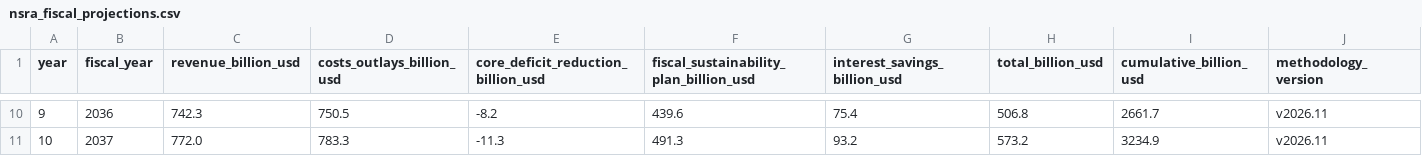
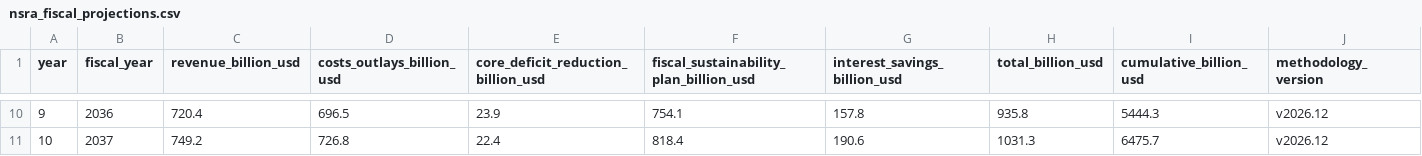
Before and after one commit to americanvault/theamericandeal, a CSV file: data/nsra_fiscal_projections.csv, drawn as a sheet; only a part is shown, gaps mark what is left out; the diff covers the shown part only; the diff names each change by its address in the sheet, - before the commit and + after, or states it on an @@ line.

Commit message:
Data: fiscal projections

```diff
--- a/data/nsra_fiscal_projections.csv
+++ b/data/nsra_fiscal_projections.csv
-C10 (revenue_billion_usd): 742.3
+C10 (revenue_billion_usd): 720.4
-D10 (costs_outlays_billion_usd): 750.5
+D10 (costs_outlays_billion_usd): 696.5
-E10: -8.2
+E10: 23.9
-F10: 439.6
+F10: 754.1
-G10 (interest_savings_billion_usd): 75.4
+G10 (interest_savings_billion_usd): 157.8
-H10 (total_billion_usd): 506.8
+H10 (total_billion_usd): 935.8
-I10 (cumulative_billion_usd): 2661.7
+I10 (cumulative_billion_usd): 5444.3
-J10:J11 (methodology_version): v2026.11
+J10:J11 (methodology_version): v2026.12
-C11 (revenue_billion_usd): 772.0
+C11 (revenue_billion_usd): 749.2
-D11 (costs_outlays_billion_usd): 783.3
+D11 (costs_outlays_billion_usd): 726.8
-E11: -11.3
+E11: 22.4
-F11: 491.3
+F11: 818.4
-G11 (interest_savings_billion_usd): 93.2
+G11 (interest_savings_billion_usd): 190.6
-H11 (total_billion_usd): 573.2
+H11 (total_billion_usd): 1031.3
-I11 (cumulative_billion_usd): 3234.9
+I11 (cumulative_billion_usd): 6475.7
```
Also changed, not shown: 63 edited cells elsewhere in this file.
